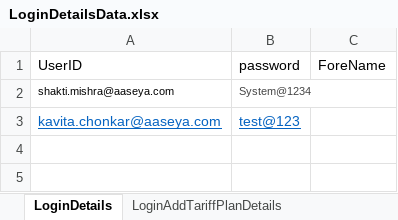
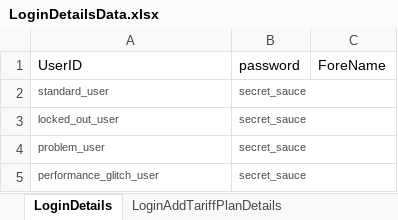
Before and after one commit to chonkar/OrangeHR, an Excel workbook: LoginDetailsData.xlsx, sheet LoginDetails, drawn as a sheet; values as stored, in another font and other column widths than the file's, no borders; removed rows and columns are numbered as before the commit, all else as after; the diff names each change by its address in the sheet, - before the commit and + after, or states it on an @@ line.

Commit message:
Sauce Lab demo

```diff
--- a/LoginDetailsData.xlsx (sheet LoginDetails)
+++ b/LoginDetailsData.xlsx (sheet LoginDetails)
-row 2: shakti.mishra@aaseya.com | System@1234
-row 3: kavita.chonkar@aaseya.com | test@123
+row 2: standard_user | secret_sauce
+row 3: locked_out_user | secret_sauce
+row 4: problem_user | secret_sauce
+row 5: performance_glitch_user | secret_sauce
```
Also changed, not shown: 57 other files.
